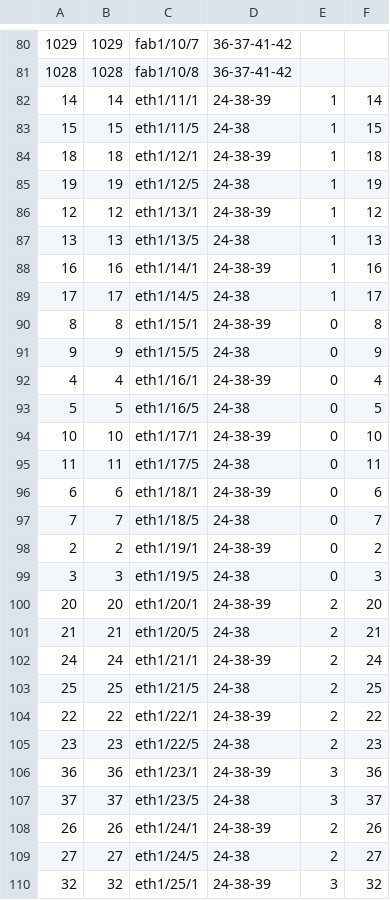
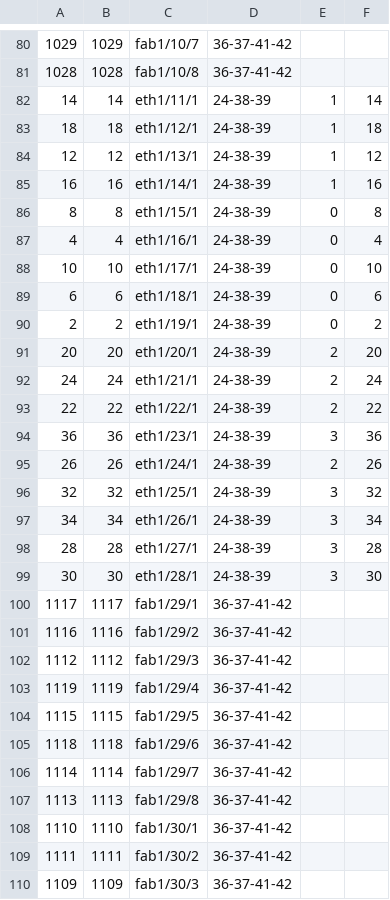
Before and after one commit to dzarista/fboss, a CSV file: arista/platform/meru800bia/config/viper_port_profile_mapping.csv, drawn as a sheet; only a part is shown, gaps mark what is left out; the shorter side is filled out with more unchanged rows; the diff covers the shown part only; the diff names each change by its address in the sheet, - before the commit and + after, or states it on an @@ line.

```diff
--- a/arista/platform/meru800bia/config/viper_port_profile_mapping.csv
+++ b/arista/platform/meru800bia/config/viper_port_profile_mapping.csv
-row 83: 15 | 15 | eth1/11/5 | 24-38 | 1 | 15
-row 85: 19 | 19 | eth1/12/5 | 24-38 | 1 | 19
-row 87: 13 | 13 | eth1/13/5 | 24-38 | 1 | 13
-row 89: 17 | 17 | eth1/14/5 | 24-38 | 1 | 17
-row 91: 9 | 9 | eth1/15/5 | 24-38 | 0 | 9
-row 93: 5 | 5 | eth1/16/5 | 24-38 | 0 | 5
-row 95: 11 | 11 | eth1/17/5 | 24-38 | 0 | 11
-row 97: 7 | 7 | eth1/18/5 | 24-38 | 0 | 7
-row 99: 3 | 3 | eth1/19/5 | 24-38 | 0 | 3
-row 101: 21 | 21 | eth1/20/5 | 24-38 | 2 | 21
-row 103: 25 | 25 | eth1/21/5 | 24-38 | 2 | 25
-row 105: 23 | 23 | eth1/22/5 | 24-38 | 2 | 23
-row 107: 37 | 37 | eth1/23/5 | 24-38 | 3 | 37
-row 109: 27 | 27 | eth1/24/5 | 24-38 | 2 | 27
```
Also changed, not shown: 4 removed rows elsewhere in this file, 1 other file.
